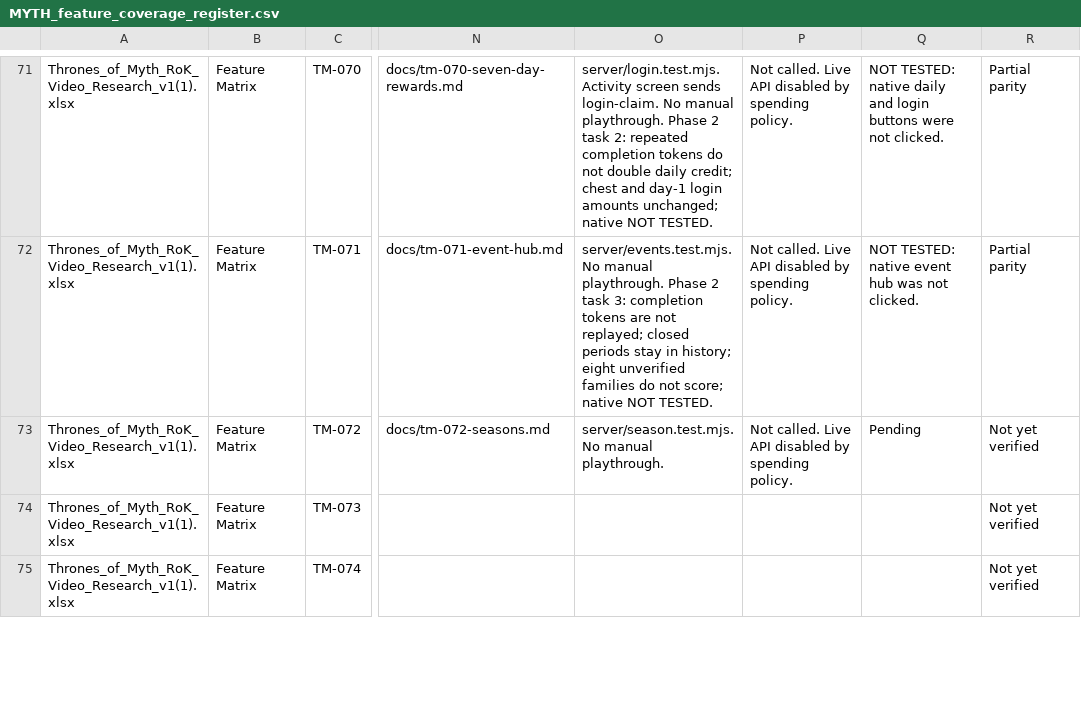
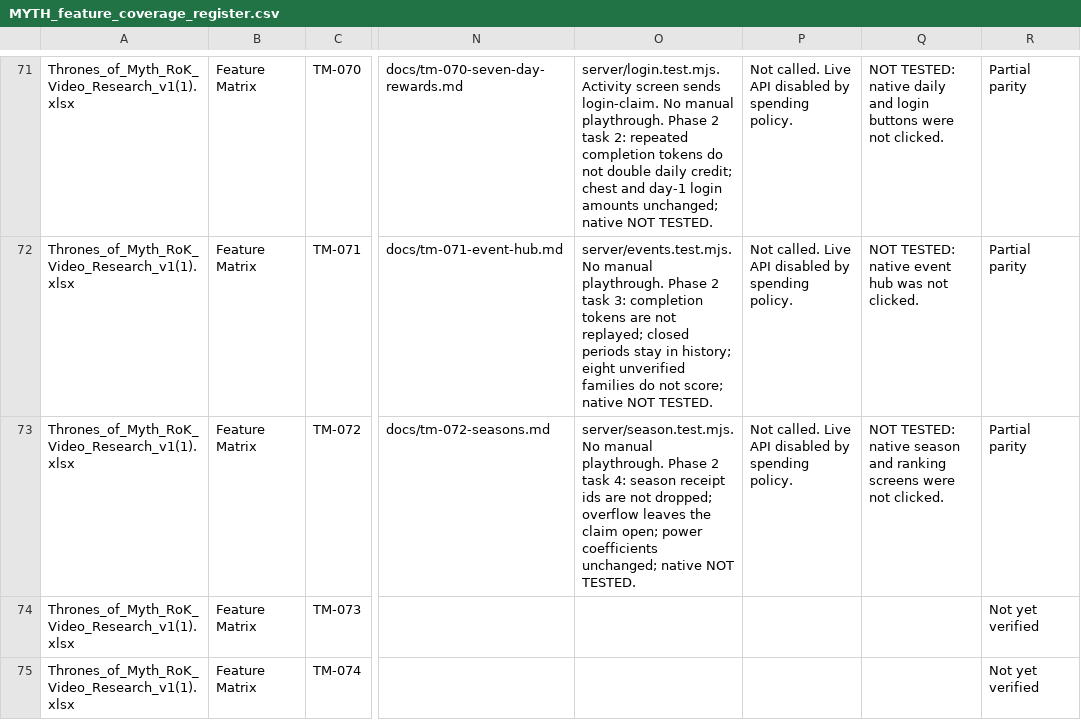
Before and after one commit to robertDarie/myth, a CSV file: research/MYTH_feature_coverage_register.csv, drawn as a sheet; only a part is shown, gaps mark what is left out; the diff names each change by its address in the sheet, - before the commit and + after, or states it on an @@ line.

Commit message:
Keep season completion ids and leave an overflowed reward unclaimed.
The season screen shows the existing payout and states that this home season is not a cross-kingdom war.

(cherry picked from commit 1b73788620e81b48a35114b6e5cd5e4e38dbec18)

```diff
--- a/research/MYTH_feature_coverage_register.csv
+++ b/research/MYTH_feature_coverage_register.csv
-O73: …manual playthrough.
+O73: …manual playthrough. Phase 2 task 4: season receipt ids are not dropped; overflow leaves the claim open; power coefficients unchanged; native NOT TESTED.
-Q73: Pending
+Q73: NOT TESTED: native season and ranking screens were not clicked.
-R73: Not yet verified
+R73: Partial parity
```
Also changed, not shown: 15 other files.
